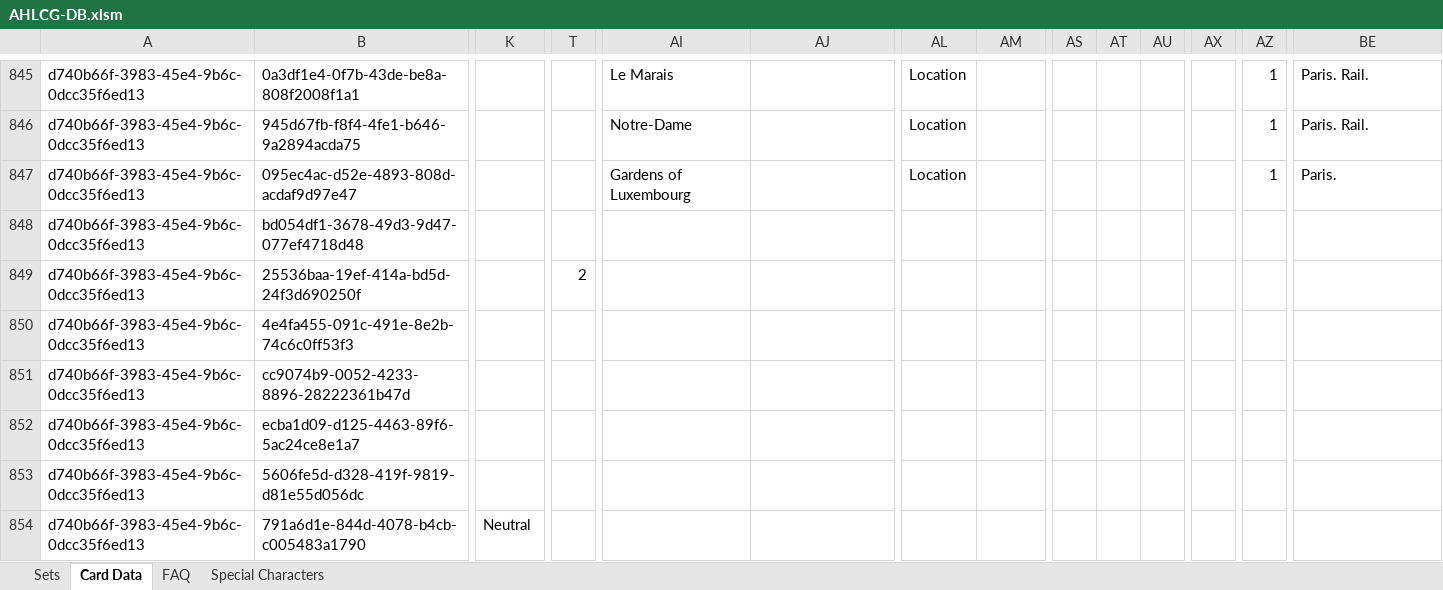
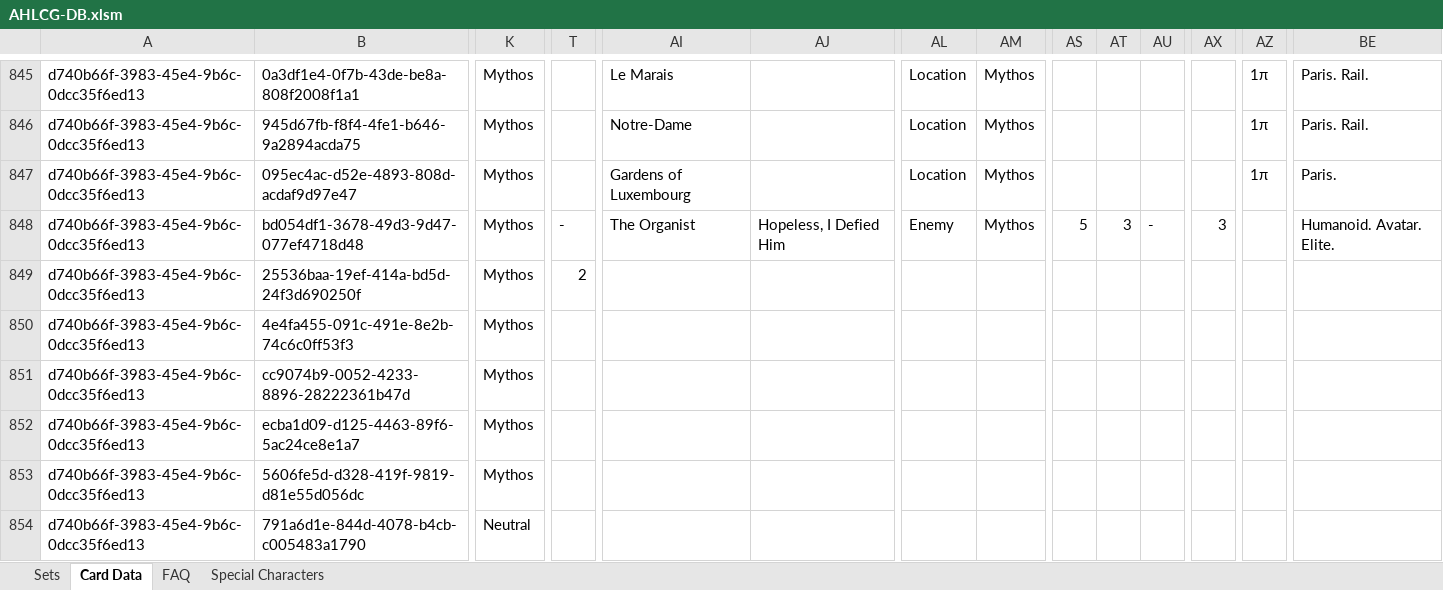
Before and after one commit to GeckoTH/arkham-horror, an Excel workbook: AHLCG-DB.xlsm, sheet Card Data, drawn as a sheet; only a part is shown, gaps mark what is left out; values as stored, in another font and other column widths than the file's, no cell formats; conditional formats not drawn; the diff covers the shown part only; the diff names each change by its address in the sheet, - before the commit and + after, or states it on an @@ line.

```diff
--- a/AHLCG-DB.xlsm (sheet Card Data)
+++ b/AHLCG-DB.xlsm (sheet Card Data)
-K845:K853: (empty)
+K845:K853: Mythos
-AM845:AM848: (empty)
+AM845:AM848: Mythos
-AZ845:AZ847: 1
+AZ845:AZ847: 1π
-T848: (empty)
+T848: -
-AI848: (empty)
+AI848: The Organist
-AJ848: (empty)
+AJ848: Hopeless, I Defied Him
-AL848: (empty)
+AL848: Enemy
-AS848: (empty)
+AS848: 5
-AT848: (empty)
+AT848: 3
-AU848: (empty)
+AU848: -
-AX848: (empty)
+AX848: 3
-BE848: (empty)
+BE848: Humanoid. Avatar. Elite.
```
Also changed, not shown: 72 edited cells elsewhere in this sheet, sheet Sets, cell formats, formulas that keep their value, charts or pictures, AHLCG_Set_Editor.xlsm, 1 other file.
